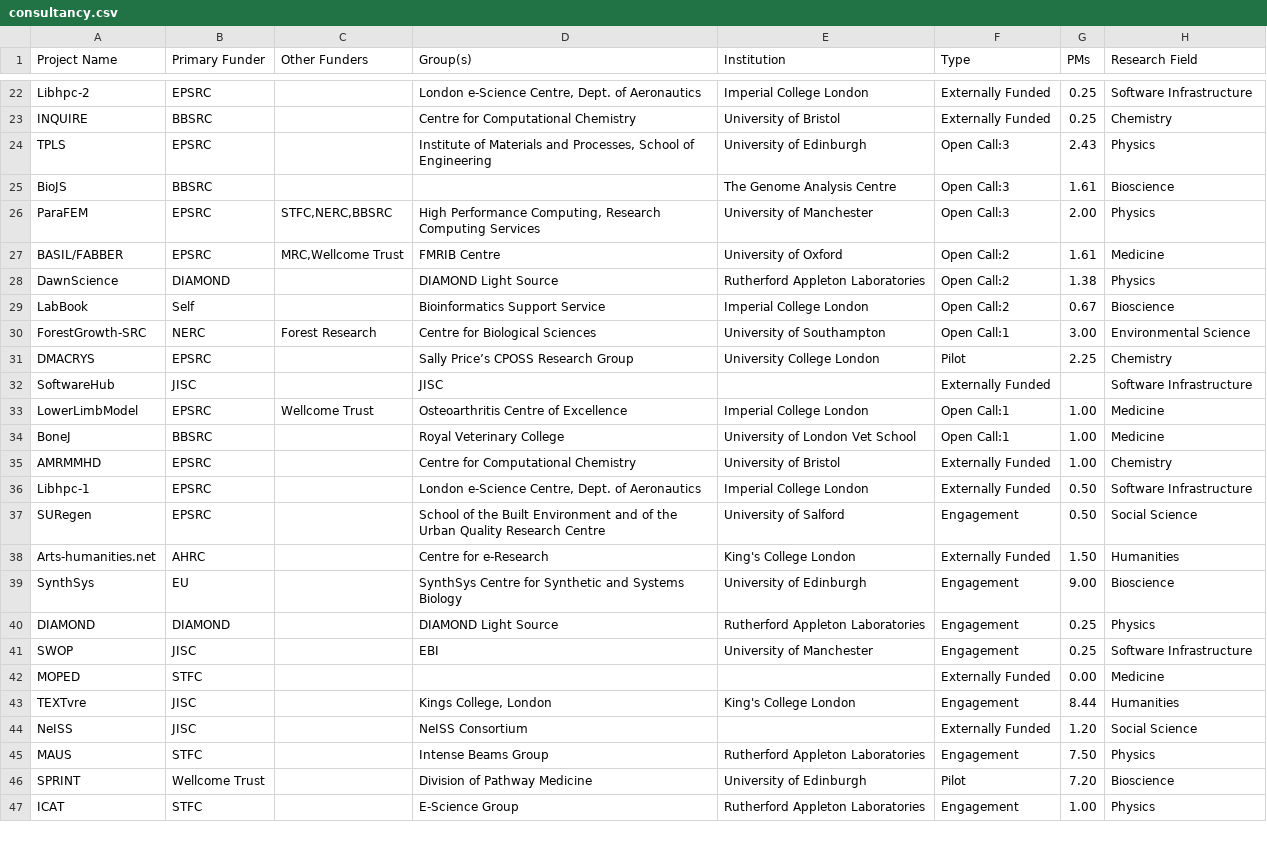
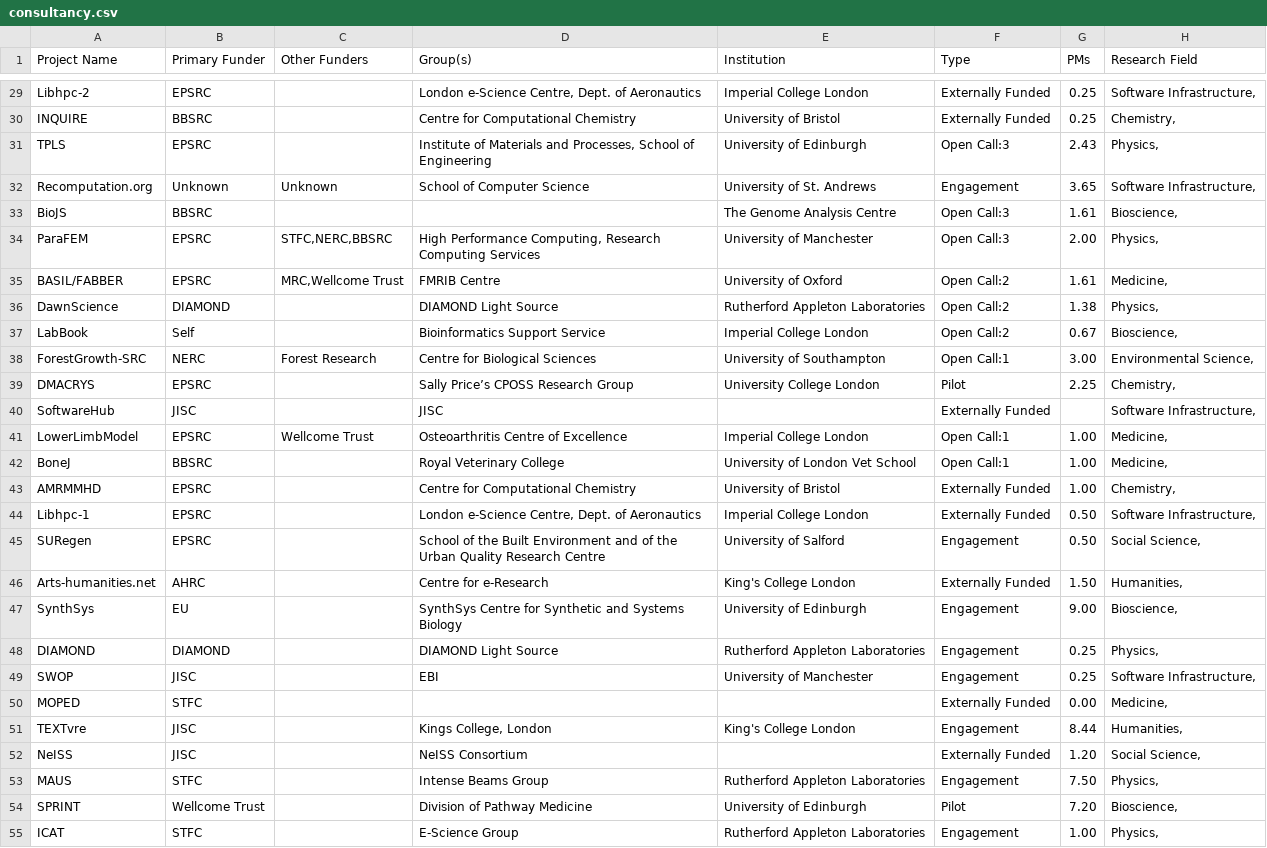
Before and after one commit to softwaresaved/visualisation, a CSV file: data/sheets/filtered/consultancy.csv, drawn as a sheet; only a part is shown, gaps mark what is left out; addresses are those after the commit; the diff covers the shown part only; the diff names each change by its address in the sheet, - before the commit and + after, or states it on an @@ line.

```diff
--- a/data/sheets/filtered/consultancy.csv
+++ b/data/sheets/filtered/consultancy.csv
-H29 (Research Field): Software Infrastructure
+H29 (Research Field): Software Infrastructure,
-H30 (Research Field): Chemistry
+H30 (Research Field): Chemistry,
-H31 (Research Field): Physics
+H31 (Research Field): Physics,
+row 32: Recomputation.org | Unknown | Unknown | School of Computer Science | University of St. Andrews | Engagement | 3.65 | Software Infrastructure,
-H33 (Research Field): Bioscience
+H33 (Research Field): Bioscience,
-H34 (Research Field): Physics
+H34 (Research Field): Physics,
-H35 (Research Field): Medicine
+H35 (Research Field): Medicine,
-H36 (Research Field): Physics
+H36 (Research Field): Physics,
-H37 (Research Field): Bioscience
+H37 (Research Field): Bioscience,
-H38 (Research Field): Environmental Science
+H38 (Research Field): Environmental Science,
-H39 (Research Field): Chemistry
+H39 (Research Field): Chemistry,
-H40 (Research Field): Software Infrastructure
+H40 (Research Field): Software Infrastructure,
-H41:H42 (Research Field): Medicine
+H41:H42 (Research Field): Medicine,
-H43 (Research Field): Chemistry
+H43 (Research Field): Chemistry,
-H44 (Research Field): Software Infrastructure
+H44 (Research Field): Software Infrastructure,
-H45 (Research Field): Social Science
+H45 (Research Field): Social Science,
-H46 (Research Field): Humanities
+H46 (Research Field): Humanities,
-H47 (Research Field): Bioscience
+H47 (Research Field): Bioscience,
-H48 (Research Field): Physics
+H48 (Research Field): Physics,
-H49 (Research Field): Software Infrastructure
+H49 (Research Field): Software Infrastructure,
-H50 (Research Field): Medicine
+H50 (Research Field): Medicine,
-H51 (Research Field): Humanities
+H51 (Research Field): Humanities,
-H52 (Research Field): Social Science
+H52 (Research Field): Social Science,
-H53 (Research Field): Physics
+H53 (Research Field): Physics,
-H54 (Research Field): Bioscience
+H54 (Research Field): Bioscience,
-H55 (Research Field): Physics
+H55 (Research Field): Physics,
```
Also changed, not shown: 9 added rows and 30 edited cells elsewhere in this file, data/sheets/filtered/project_effort.csv, 20 other files.
